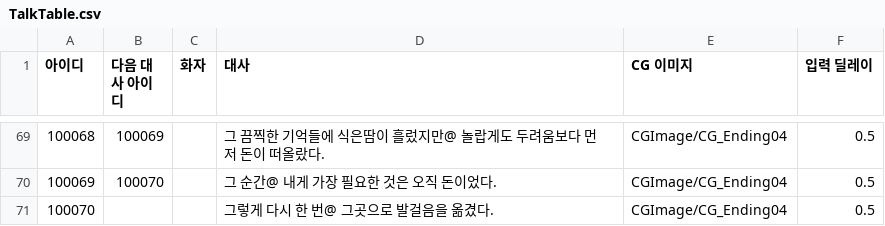
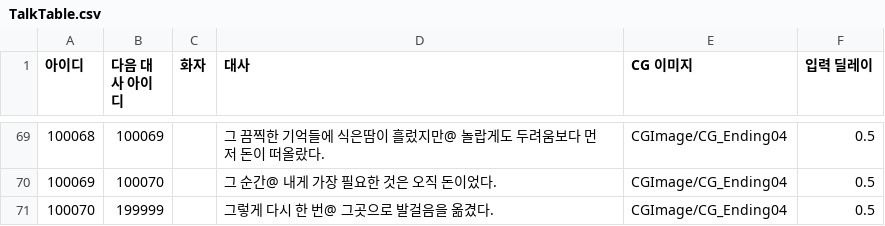
Before and after one commit to akstjd31/Check-Out, a CSV file: Assets/Resources/Data/TalkTable.csv, drawn as a sheet; only a part is shown, gaps mark what is left out; the diff names each change by its address in the sheet, - before the commit and + after, or states it on an @@ line.

```diff
--- a/Assets/Resources/Data/TalkTable.csv
+++ b/Assets/Resources/Data/TalkTable.csv
-B71 (다음 대사 아이디): (empty)
+B71 (다음 대사 아이디): 199999
```
Also changed, not shown: 3 other files.
